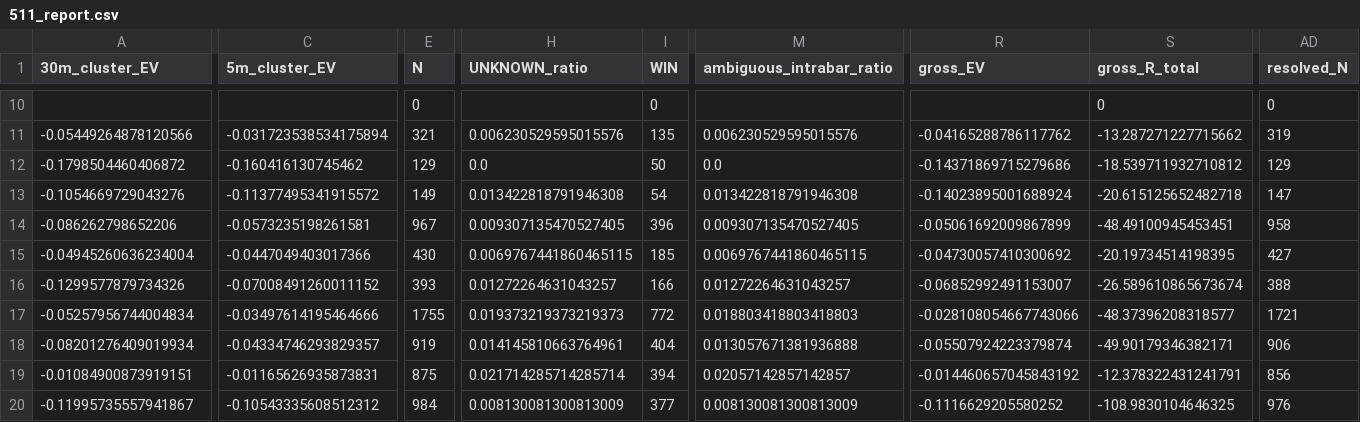
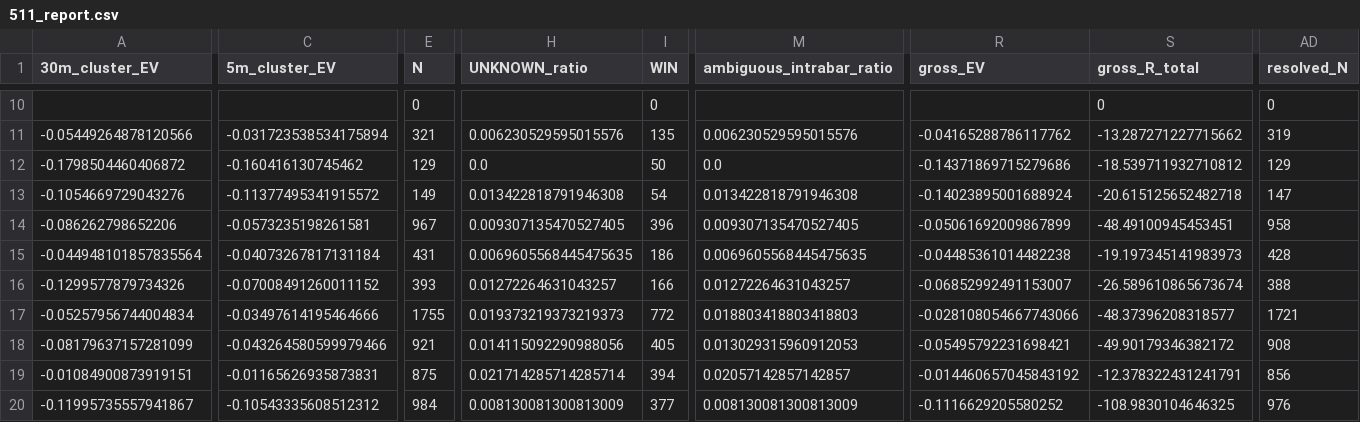
Before and after one commit to Sho-Sho122/mexc-monitor, a CSV file: 511_data/forward/511_report.csv, drawn as a sheet; only a part is shown, gaps mark what is left out; the diff covers the shown part only; the diff names each change by its address in the sheet, - before the commit and + after, or states it on an @@ line.

```diff
--- a/511_data/forward/511_report.csv
+++ b/511_data/forward/511_report.csv
-A15 (30m_cluster_EV): -0.04945260636234004
+A15 (30m_cluster_EV): -0.044948101857835564
-C15 (5m_cluster_EV): -0.0447049403017366
+C15 (5m_cluster_EV): -0.04073267817131184
-E15 (N): 430
+E15 (N): 431
-H15 (UNKNOWN_ratio): 0.0069767441860465115
+H15 (UNKNOWN_ratio): 0.0069605568445475635
-I15 (WIN): 185
+I15 (WIN): 186
-M15 (ambiguous_intrabar_ratio): 0.0069767441860465115
+M15 (ambiguous_intrabar_ratio): 0.0069605568445475635
-R15 (gross_EV): -0.04730057410300692
+R15 (gross_EV): -0.04485361014482238
-S15 (gross_R_total): -20.19734514198395
+S15 (gross_R_total): -19.197345141983973
-AD15 (resolved_N): 427
+AD15 (resolved_N): 428
-A18 (30m_cluster_EV): -0.08201276409019934
+A18 (30m_cluster_EV): -0.08179637157281099
-C18 (5m_cluster_EV): -0.04334746293829357
+C18 (5m_cluster_EV): -0.043264580599979466
-E18 (N): 919
+E18 (N): 921
-H18 (UNKNOWN_ratio): 0.014145810663764961
+H18 (UNKNOWN_ratio): 0.014115092290988056
-I18 (WIN): 404
+I18 (WIN): 405
-M18 (ambiguous_intrabar_ratio): 0.013057671381936888
+M18 (ambiguous_intrabar_ratio): 0.013029315960912053
-R18 (gross_EV): -0.05507924223379874
+R18 (gross_EV): -0.05495792231698421
-S18 (gross_R_total): -49.90179346382171
+S18 (gross_R_total): -49.90179346382172
-AD18 (resolved_N): 906
+AD18 (resolved_N): 908
```
Also changed, not shown: 31 edited cells elsewhere in this file, 3 other files.
